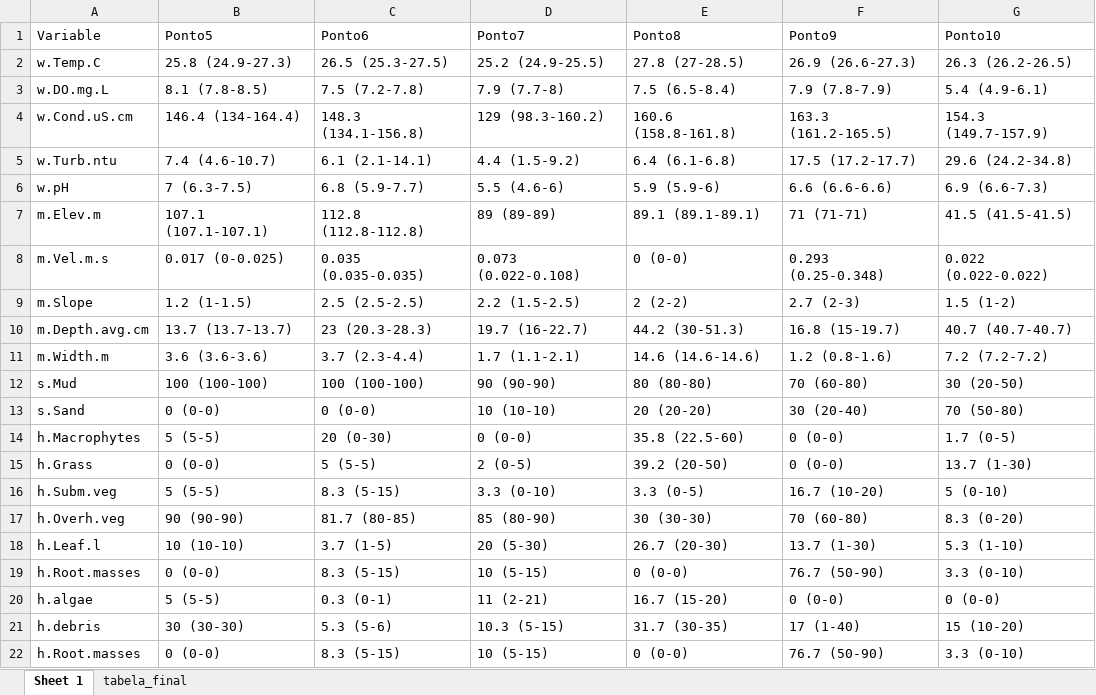
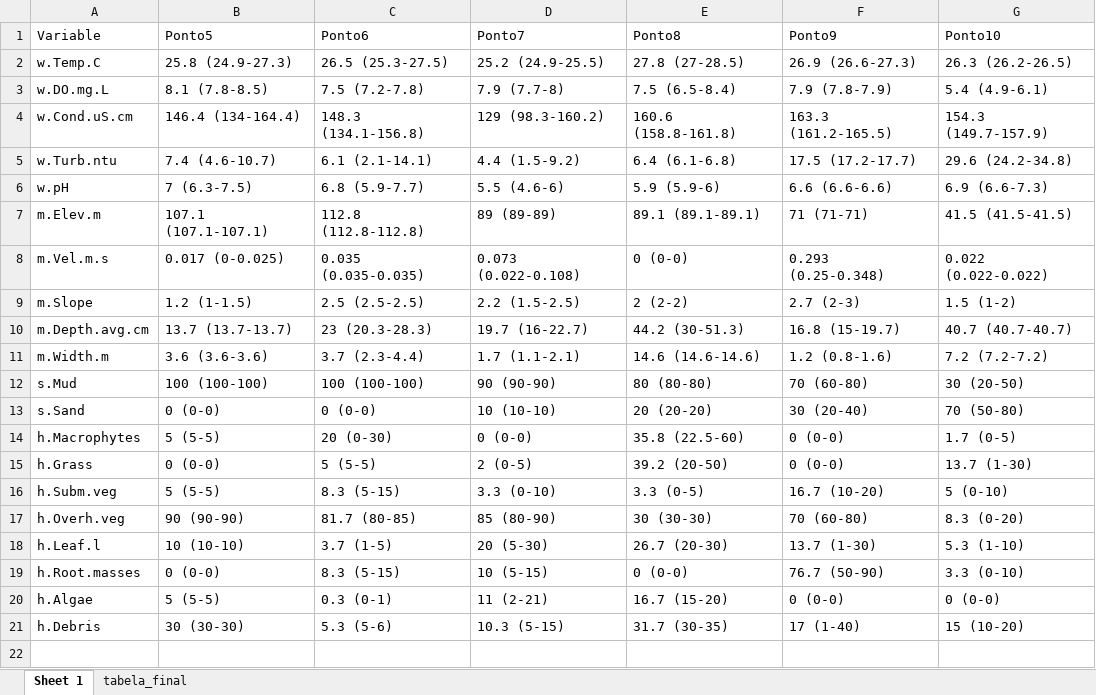
Before and after one commit to elviomedeiros/mxr23_Q, an Excel workbook: tabela de habitat.xlsx, sheet Sheet 1, drawn as a sheet; values as stored, in another font and other column widths than the file's, no borders; the diff names each change by its address in the sheet, - before the commit and + after, or states it on an @@ line.

```diff
--- a/tabela de habitat.xlsx (sheet Sheet 1)
+++ b/tabela de habitat.xlsx (sheet Sheet 1)
-A20 (Variable): h.algae
+A20 (Variable): h.Algae
-A21 (Variable): h.debris
+A21 (Variable): h.Debris
-row 22: h.Root.masses | 0 (0-0) | 8.3 (5-15) | 10 (5-15) | 0 (0-0) | 76.7 (50-90) | 3.3 (0-10)
```
Also changed, not shown: tabela de nutrientes.xlsx, 39 other files.
